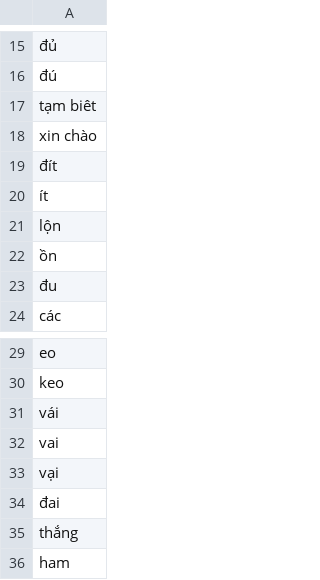
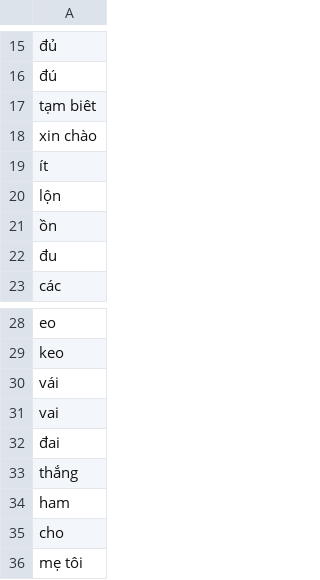
Before and after one commit to vietanhlee/GetData, a CSV file: good_words.csv, drawn as a sheet; only a part is shown, gaps mark what is left out; the shorter side is filled out with more unchanged rows; removed rows and columns are numbered as before the commit, all else as after; the diff covers the shown part only; the diff names each change by its address in the sheet, - before the commit and + after, or states it on an @@ line.

```diff
--- a/good_words.csv
+++ b/good_words.csv
-row 19: đít
-row 33: vại
```
Also changed, not shown: 65 added rows and 1 removed row elsewhere in this file, bad_words.csv, 1 other file.
